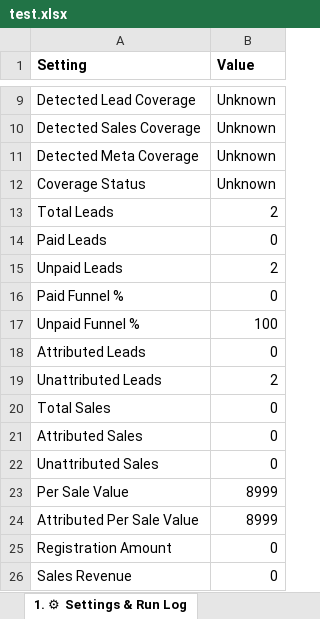
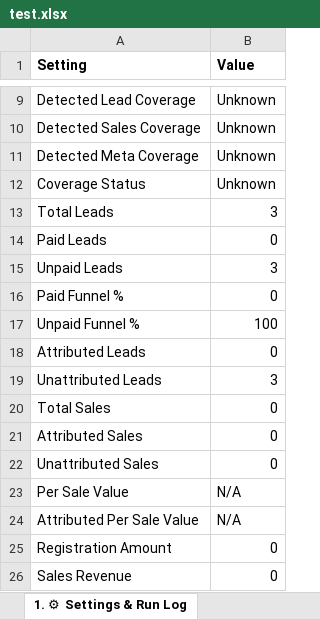
Before and after one commit to shivanshpareek3/UTM-AUTOMATION, an Excel workbook: test.xlsx, sheet 1. ⚙ Settings & Run Log, drawn as a sheet; only a part is shown, gaps mark what is left out; values as stored, in another font and other column widths than the file's, no borders; the diff names each change by its address in the sheet, - before the commit and + after, or states it on an @@ line.

```diff
--- a/test.xlsx (sheet 1. ⚙ Settings & Run Log)
+++ b/test.xlsx (sheet 1. ⚙ Settings & Run Log)
-B13 (Value): 2
+B13 (Value): 3
-B15 (Value): 2
+B15 (Value): 3
-B19 (Value): 2
+B19 (Value): 3
-B23:B24 (Value): 8999
+B23:B24 (Value): N/A
```
Also changed, not shown: sheet 3. 📢 Campaign Summary, sheet 8. 🚨 Zero-ROI Waste Report, other sheet tabs, 16 other files.
